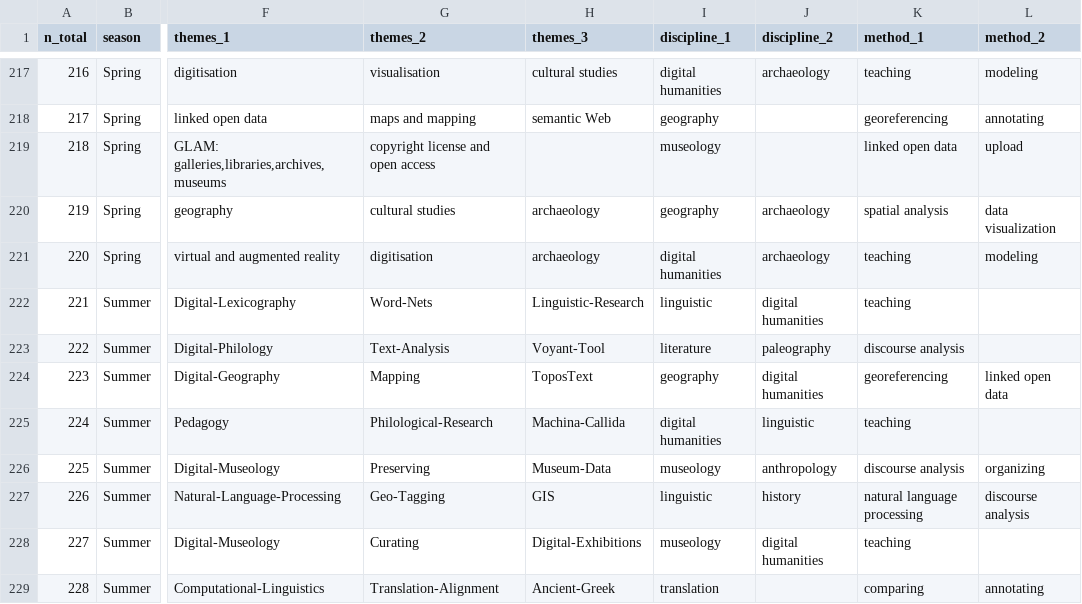
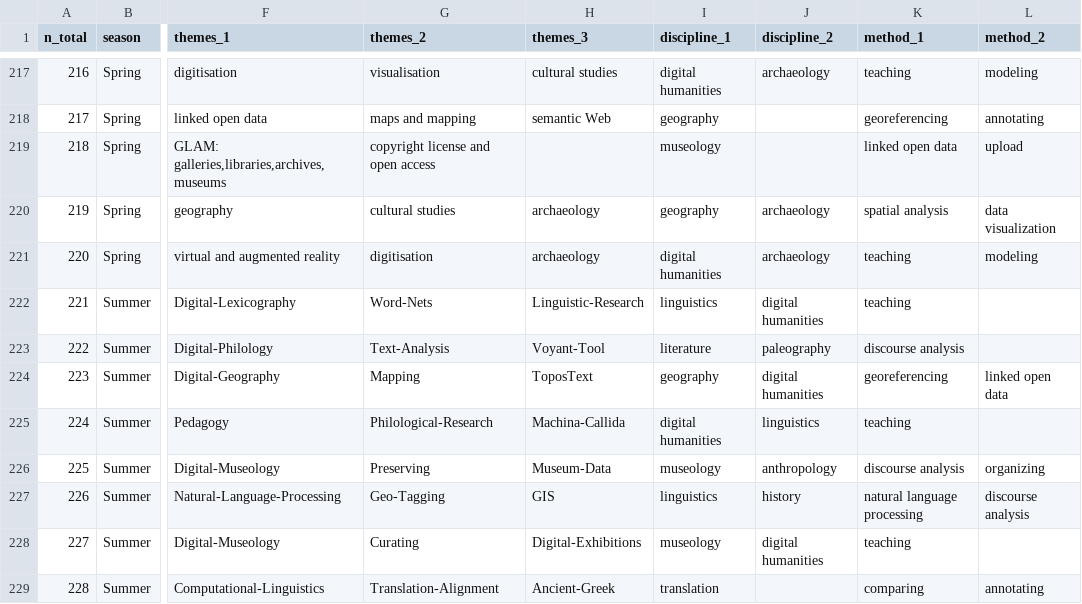
Before and after one commit to classnum/hn2_sunoikisisdc, a CSV file: themes.csv, drawn as a sheet; only a part is shown, gaps mark what is left out; the diff covers the shown part only; the diff names each change by its address in the sheet, - before the commit and + after, or states it on an @@ line.

Commit message:
Update themes.csv
discipline : linguistic -> linguistics

```diff
--- a/themes.csv
+++ b/themes.csv
-I222 (discipline_1): linguistic
+I222 (discipline_1): linguistics
-J225 (discipline_2): linguistic
+J225 (discipline_2): linguistics
-I227 (discipline_1): linguistic
+I227 (discipline_1): linguistics
```
Also changed, not shown: 20 edited cells elsewhere in this file.
